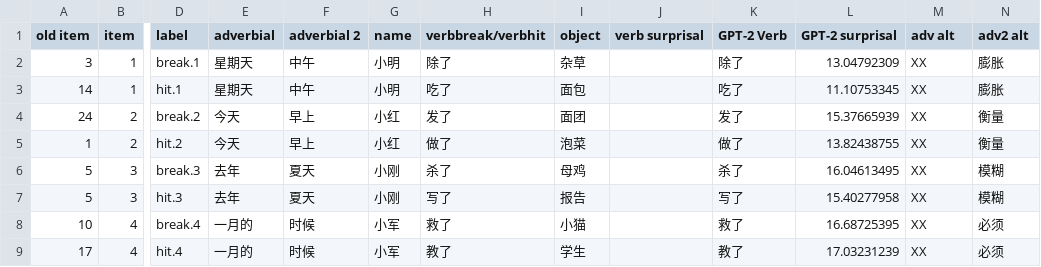
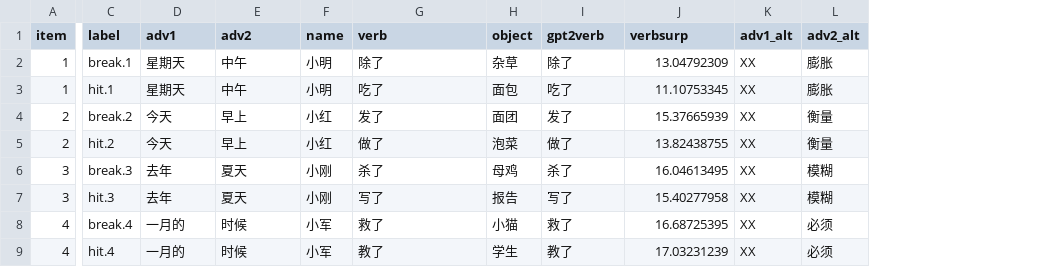
Before and after one commit to lucyycc/ibex-2022-05-mandarin-events-maze, a CSV file: chunk_includes/stimuli.csv, drawn as a sheet; only a part is shown, gaps mark what is left out; removed rows and columns are numbered as before the commit, all else as after; the diff names each change by its address in the sheet, - before the commit and + after, or states it on an @@ line.

Commit message:
changed back to correct version and filler 118 fixed
changed 2nd alternative word based for filler item 118

```diff
--- a/chunk_includes/stimuli.csv
+++ b/chunk_includes/stimuli.csv
-column A (old item), rows 2-9: 3 | 14 | 24 | 1 | 5 | 5 | 10 | 17
-column J (verb surprisal), empty
-D1: adverbial
+D1: adv1
-E1: adverbial 2
+E1: adv2
-G1: verbbreak/verbhit
+G1: verb
-I1: GPT-2 Verb
+I1: gpt2verb
-J1: GPT-2 surprisal
+J1: verbsurp
-K1: adv alt
+K1: adv1_alt
-L1: adv2 alt
+L1: adv2_alt
```
